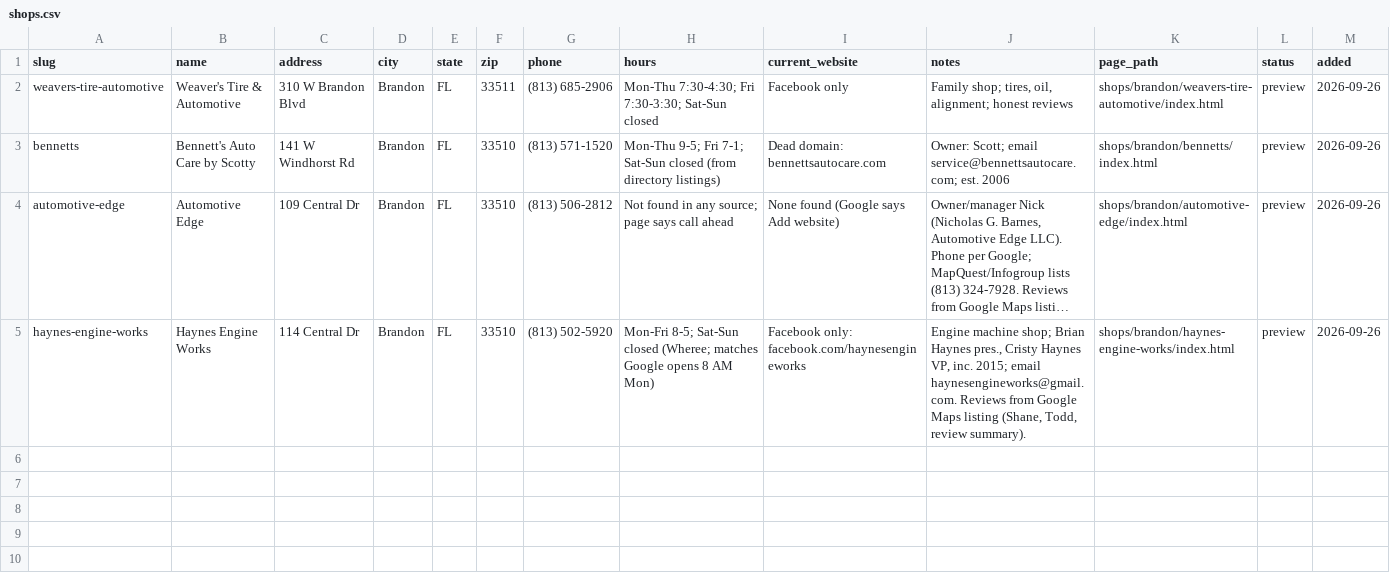
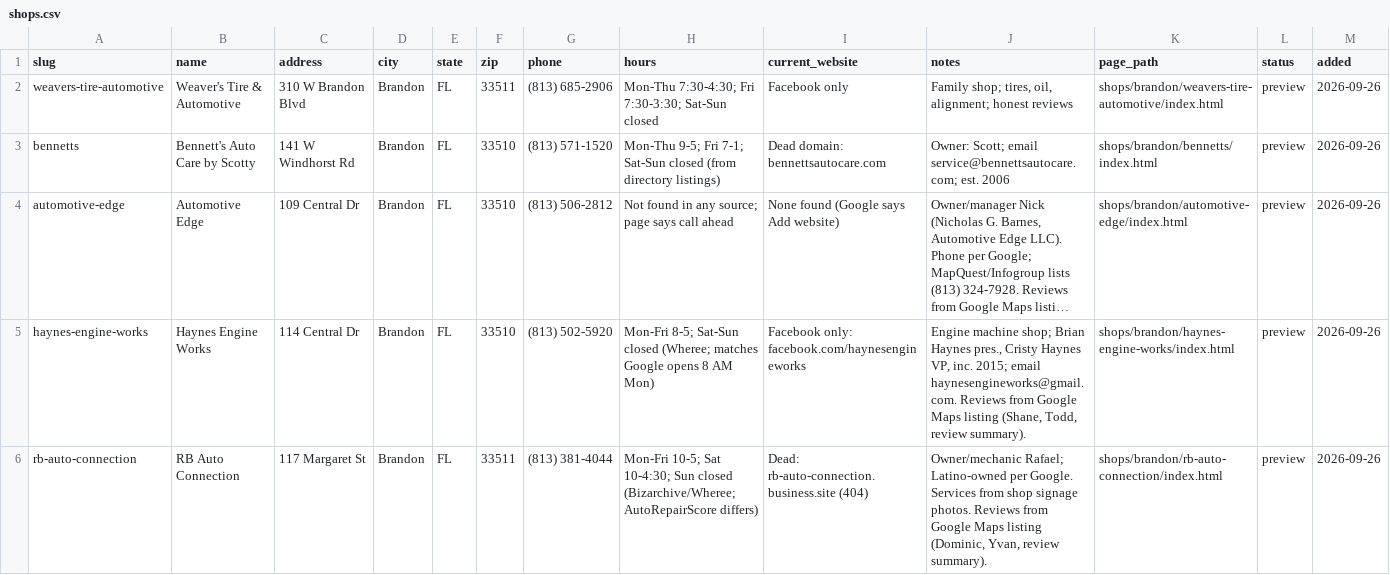
Before and after one commit to hcubed63/auris-shop-previews, a CSV file: shops.csv, drawn as a sheet; long unchanged cells end in …; the diff names each change by its address in the sheet, - before the commit and + after, or states it on an @@ line.

Commit message:
Add RB Auto Connection preview (Brandon)

```diff
--- a/shops.csv
+++ b/shops.csv
+row 6: rb-auto-connection | RB Auto Connection | 117 Margaret St | Brandon | FL | 33511 | (813) 381-4044 | Mon-Fri 10-5; Sat 10-4:30; Sun closed (Bizarchive/Wheree; AutoRepairScore differs) | Dead: rb-auto-connection.business.site (404) | Owner/mechanic Rafael; Latino-owned per Google. Services from shop signage photos. Reviews from Google Maps listing (Dominic, Yvan, review summary). | shops/brandon/rb-auto-connection/index.html | preview | 2026-09-26
```
Also changed, not shown: 1 other file.
